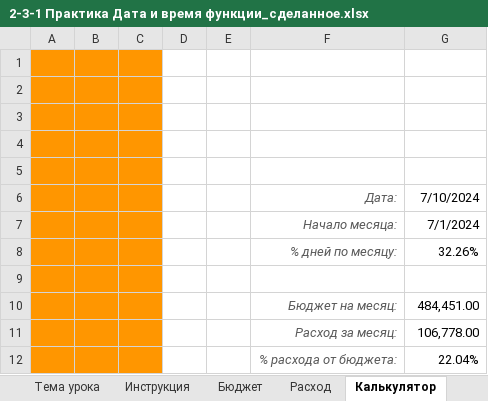
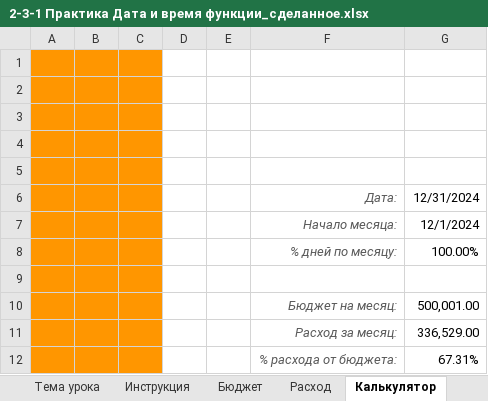
Before and after one commit to okksy4/Excel_Simulative, an Excel workbook: 2-3-1 Практика Дата и время функции_сделанное.xlsx, sheet Калькулятор, drawn as a sheet; values as stored, in another font and other column widths than the file's, no borders; charts and pictures not drawn; the diff names each change by its address in the sheet, - before the commit and + after, or states it on an @@ line.

```diff
--- a/2-3-1 Практика Дата и время функции_сделанное.xlsx (sheet Калькулятор)
+++ b/2-3-1 Практика Дата и время функции_сделанное.xlsx (sheet Калькулятор)
-G6: 7/10/2024
+G6: 12/31/2024
-G7: 7/1/2024
+G7: 12/1/2024
-G8: 32.26%
+G8: 100.00%
-G10: 484,451.00
+G10: 500,001.00
-G11: 106,778.00
+G11: 336,529.00
-G12: 22.04%
+G12: 67.31%
```
Also changed, not shown: sheet Расход, sheet Бюджет, charts or pictures.
